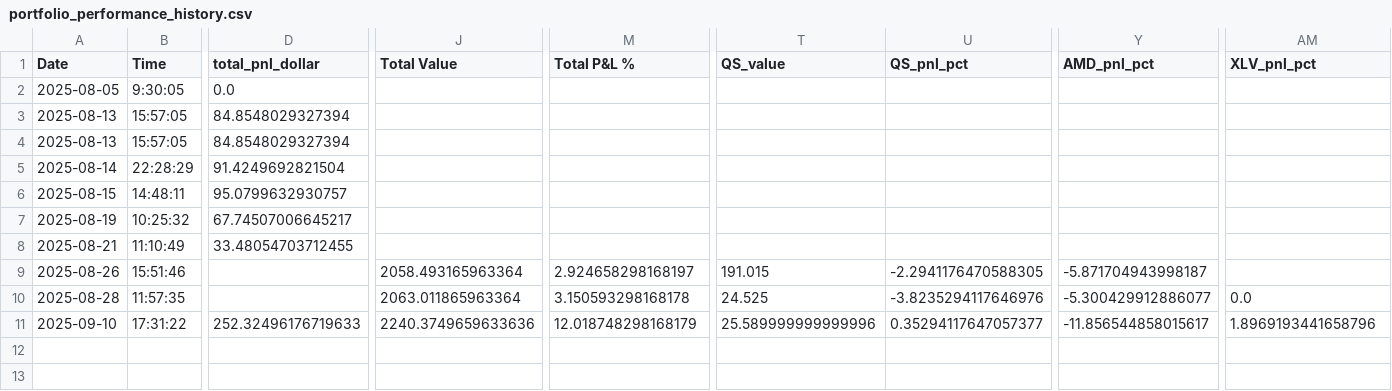
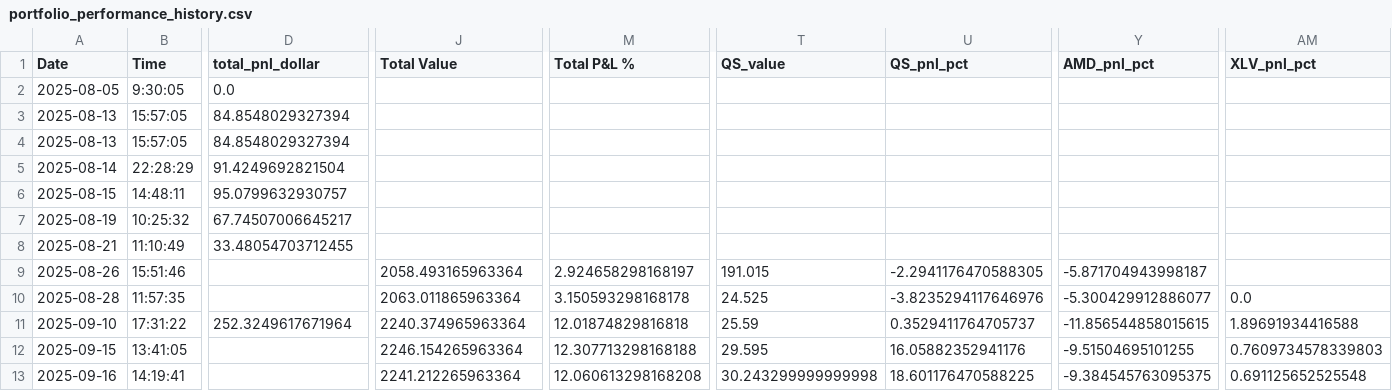
Before and after one commit to rcolo88/Trading, a CSV file: Trading/LLM Managed Portfolio/portfolio_performance_history.csv, drawn as a sheet; only a part is shown, gaps mark what is left out; rows hold the shown columns only; the diff names each change by its address in the sheet, - before the commit and + after, or states it on an @@ line.

```diff
--- a/Trading/LLM Managed Portfolio/portfolio_performance_history.csv
+++ b/Trading/LLM Managed Portfolio/portfolio_performance_history.csv
-D11 (total_pnl_dollar): 252.32496176719633
+D11 (total_pnl_dollar): 252.3249617671964
-J11 (Total Value): 2240.3749659633636
+J11 (Total Value): 2240.374965963364
-M11 (Total P&L %): 12.018748298168179
+M11 (Total P&L %): 12.01874829816818
-T11 (QS_value): 25.589999999999996
+T11 (QS_value): 25.59
-U11 (QS_pnl_pct): 0.35294117647057377
+U11 (QS_pnl_pct): 0.3529411764705737
-Y11 (AMD_pnl_pct): -11.856544858015617
+Y11 (AMD_pnl_pct): -11.856544858015615
-AM11 (XLV_pnl_pct): 1.8969193441658796
+AM11 (XLV_pnl_pct): 1.89691934416588
+row 12: 2025-09-15 | 13:41:05 |  | 2246.154265963364 | 12.307713298168188 | 29.595 | 16.05882352941176 | -9.51504695101255 | 0.7609734578339803
+row 13: 2025-09-16 | 14:19:41 |  | 2241.212265963364 | 12.060613298168208 | 30.243299999999998 | 18.601176470588225 | -9.384545763095375 | 0.691125652525548
```
Also changed, not shown: 9 other files.
